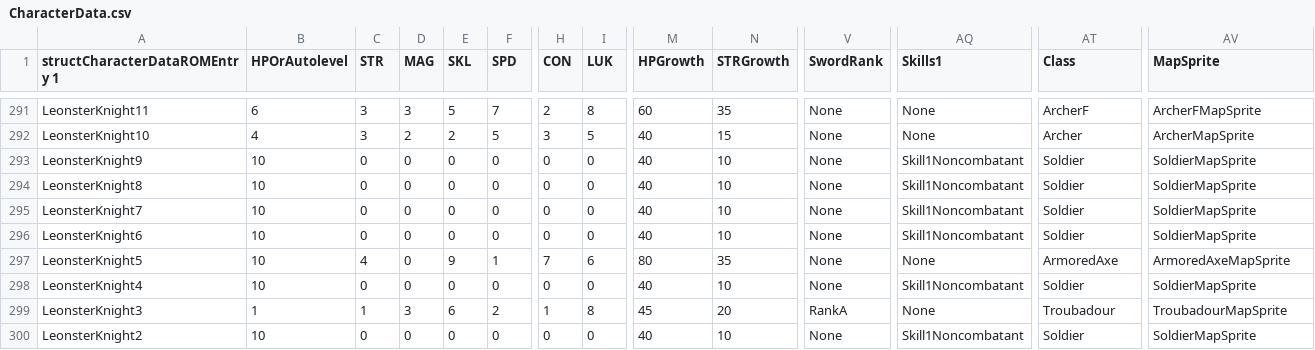
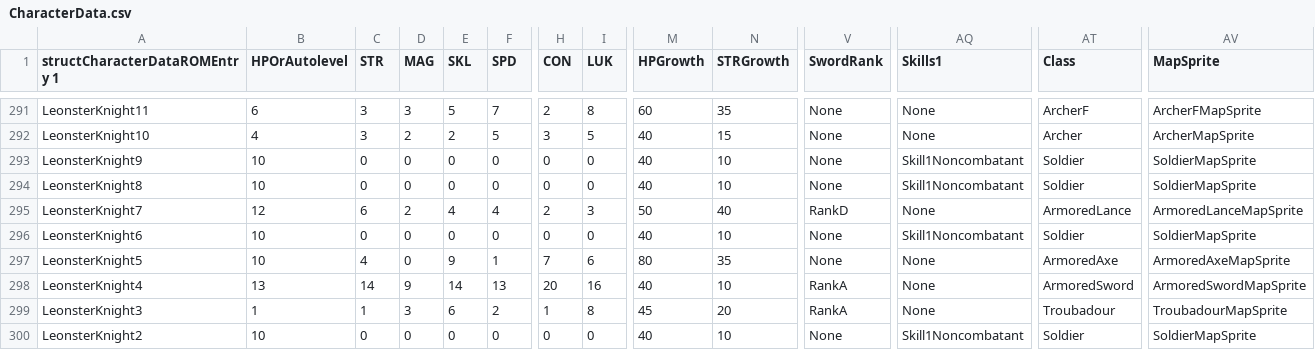
Before and after one commit to muffinfrommars/sceolang, a CSV file: tables/UNITS/CharacterData.csv, drawn as a sheet; only a part is shown, gaps mark what is left out; the diff covers the shown part only; the diff names each change by its address in the sheet, - before the commit and + after, or states it on an @@ line.

```diff
--- a/tables/UNITS/CharacterData.csv
+++ b/tables/UNITS/CharacterData.csv
-B295 (HPOrAutolevel): 10
+B295 (HPOrAutolevel): 12
-C295 (STR): 0
+C295 (STR): 6
-D295 (MAG): 0
+D295 (MAG): 2
-E295 (SKL): 0
+E295 (SKL): 4
-F295 (SPD): 0
+F295 (SPD): 4
-H295 (CON): 0
+H295 (CON): 2
-I295 (LUK): 0
+I295 (LUK): 3
-M295 (HPGrowth): 40
+M295 (HPGrowth): 50
-N295 (STRGrowth): 10
+N295 (STRGrowth): 40
-V295 (SwordRank): None
+V295 (SwordRank): RankD
-AQ295 (Skills1): Skill1Noncombatant
+AQ295 (Skills1): None
-AT295 (Class): Soldier
+AT295 (Class): ArmoredLance
-AV295 (MapSprite): SoldierMapSprite
+AV295 (MapSprite): ArmoredLanceMapSprite
-B298 (HPOrAutolevel): 10
+B298 (HPOrAutolevel): 13
-C298 (STR): 0
+C298 (STR): 14
-D298 (MAG): 0
+D298 (MAG): 9
-E298 (SKL): 0
+E298 (SKL): 14
-F298 (SPD): 0
+F298 (SPD): 13
-H298 (CON): 0
+H298 (CON): 20
-I298 (LUK): 0
+I298 (LUK): 16
-V298 (SwordRank): None
+V298 (SwordRank): RankA
-AQ298 (Skills1): Skill1Noncombatant
+AQ298 (Skills1): None
-AT298 (Class): Soldier
+AT298 (Class): ArmoredSword
-AV298 (MapSprite): SoldierMapSprite
+AV298 (MapSprite): ArmoredSwordMapSprite
```
Also changed, not shown: 44 edited cells elsewhere in this file, 12 other files.
